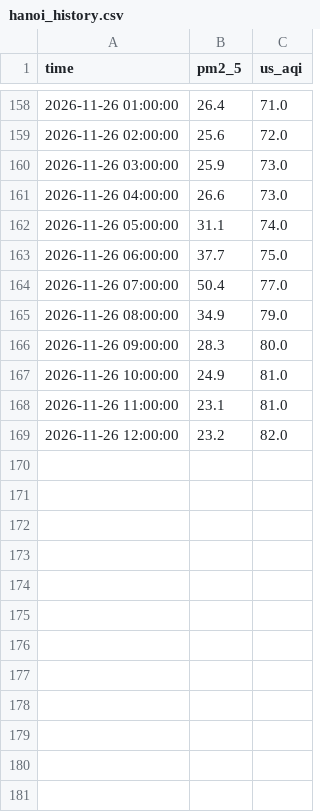
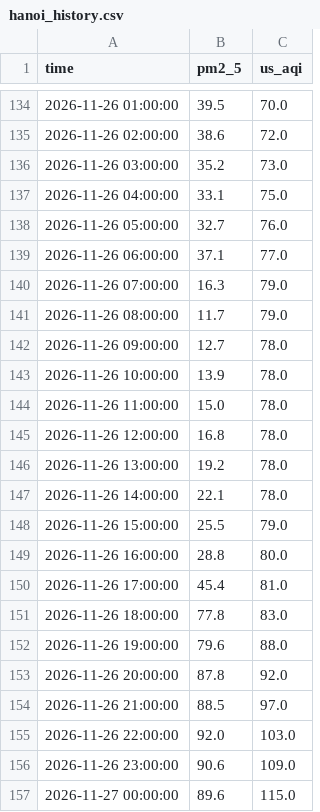
Before and after one commit to HThiuhiu/AirWatch-VN-, a CSV file: data/forecast/hanoi_history.csv, drawn as a sheet; only a part is shown, gaps mark what is left out; the diff covers the shown part only.

```diff
--- a/data/forecast/hanoi_history.csv
+++ b/data/forecast/hanoi_history.csv
@@ -158,12 +134,24 @@ time,pm2_5,us_aqi
-2026-11-26 01:00:00,26.4,71.0
-2026-11-26 02:00:00,25.6,72.0
-2026-11-26 03:00:00,25.9,73.0
-2026-11-26 04:00:00,26.6,73.0
-2026-11-26 05:00:00,31.1,74.0
-2026-11-26 06:00:00,37.7,75.0
-2026-11-26 07:00:00,50.4,77.0
-2026-11-26 08:00:00,34.9,79.0
-2026-11-26 09:00:00,28.3,80.0
-2026-11-26 10:00:00,24.9,81.0
-2026-11-26 11:00:00,23.1,81.0
-2026-11-26 12:00:00,23.2,82.0
+2026-11-26 01:00:00,39.5,70.0
+2026-11-26 02:00:00,38.6,72.0
+2026-11-26 03:00:00,35.2,73.0
+2026-11-26 04:00:00,33.1,75.0
+2026-11-26 05:00:00,32.7,76.0
+2026-11-26 06:00:00,37.1,77.0
+2026-11-26 07:00:00,16.3,79.0
+2026-11-26 08:00:00,11.7,79.0
+2026-11-26 09:00:00,12.7,78.0
+2026-11-26 10:00:00,13.9,78.0
+2026-11-26 11:00:00,15.0,78.0
+2026-11-26 12:00:00,16.8,78.0
+2026-11-26 13:00:00,19.2,78.0
+2026-11-26 14:00:00,22.1,78.0
+2026-11-26 15:00:00,25.5,79.0
+2026-11-26 16:00:00,28.8,80.0
+2026-11-26 17:00:00,45.4,81.0
+2026-11-26 18:00:00,77.8,83.0
+2026-11-26 19:00:00,79.6,88.0
+2026-11-26 20:00:00,87.8,92.0
+2026-11-26 21:00:00,88.5,97.0
+2026-11-26 22:00:00,92.0,103.0
+2026-11-26 23:00:00,90.6,109.0
+2026-11-27 00:00:00,89.6,115.0
```
Also changed, not shown: 12 added rows, 24 removed rows and 34 edited cells elsewhere in this file, data/forecast/hanoi_forecast.csv, data/forecast/hcmc_forecast.csv, 2 other files.
